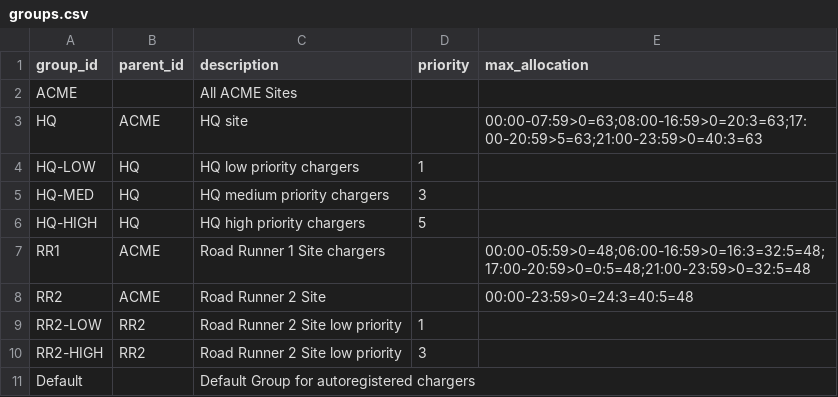
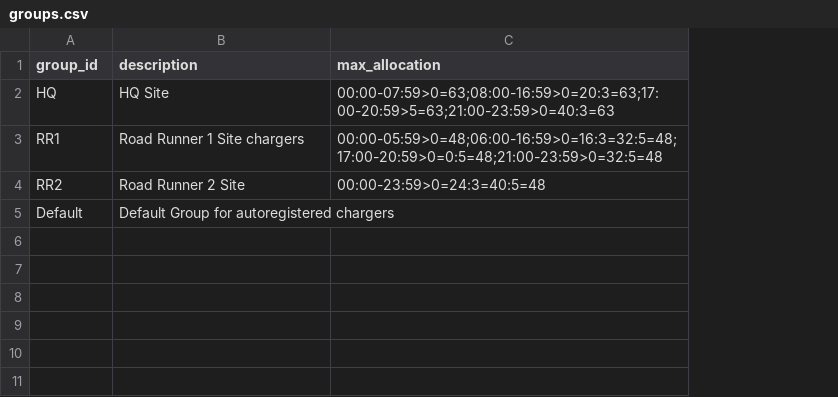
Before and after one commit to ocpp-balanz/balanz, a CSV file: data/model/groups.csv, drawn as a sheet; removed rows and columns are numbered as before the commit, all else as after; the diff names each change by its address in the sheet, - before the commit and + after, or states it on an @@ line.

Commit message:
Major model change. Dropped idea of group hiearchy. Instead groups now group chargers and nothing else. (Default) charging priority moved from group to charger.

```diff
--- a/data/model/groups.csv
+++ b/data/model/groups.csv
-column B (parent_id), row 3: ACME; rows 7-8: ACME | ACME
-column D (priority), empty
-row 2: ACME |  | All ACME Sites
-B2 (description): HQ site
+B2 (description): HQ Site
-row 4: HQ-LOW | HQ | HQ low priority chargers | 1
-row 5: HQ-MED | HQ | HQ medium priority chargers | 3
-row 6: HQ-HIGH | HQ | HQ high priority chargers | 5
-row 9: RR2-LOW | RR2 | Road Runner 2 Site low priority | 1
-row 10: RR2-HIGH | RR2 | Road Runner 2 Site low priority | 3
```
Also changed, not shown: data/model/chargers-orig.csv, 10 other files.
